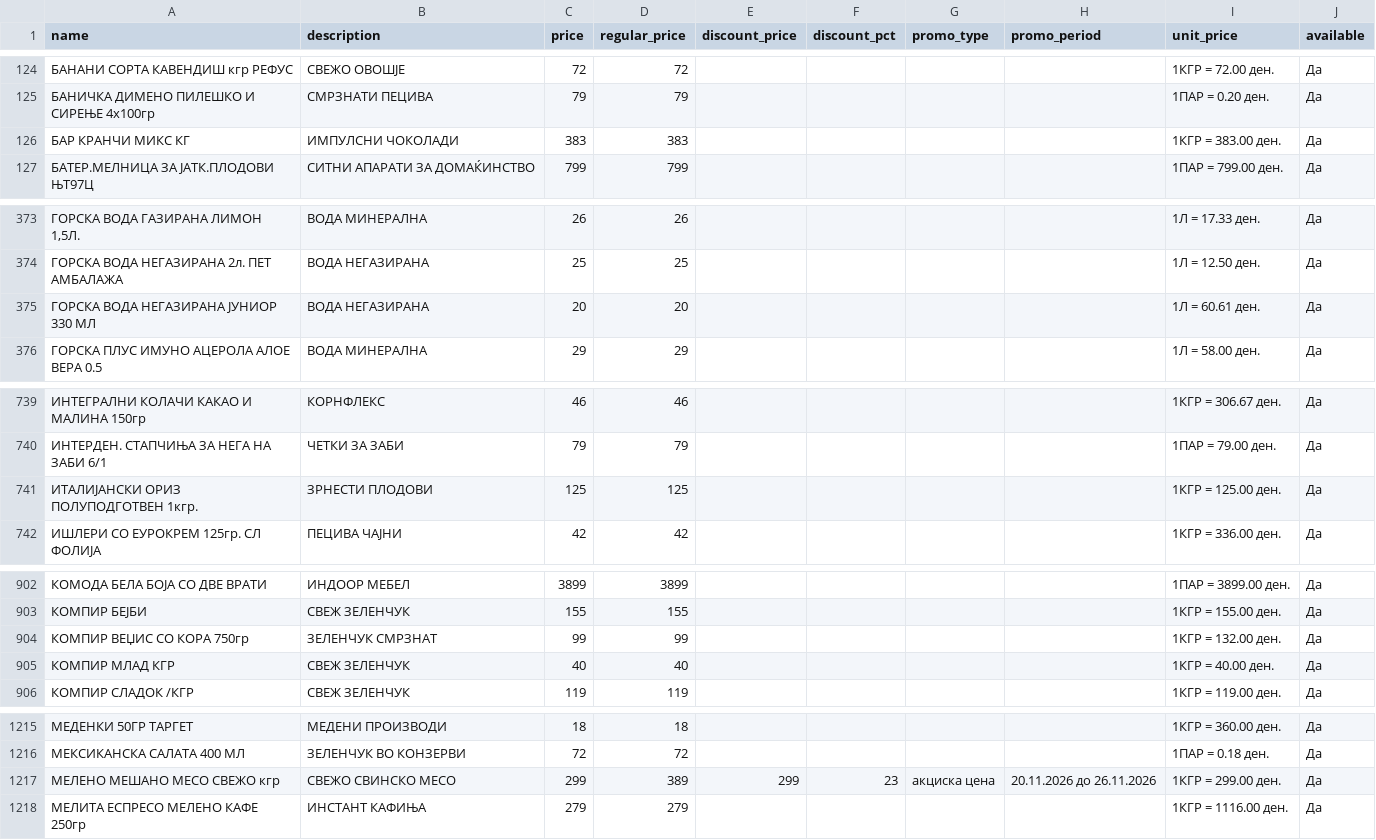
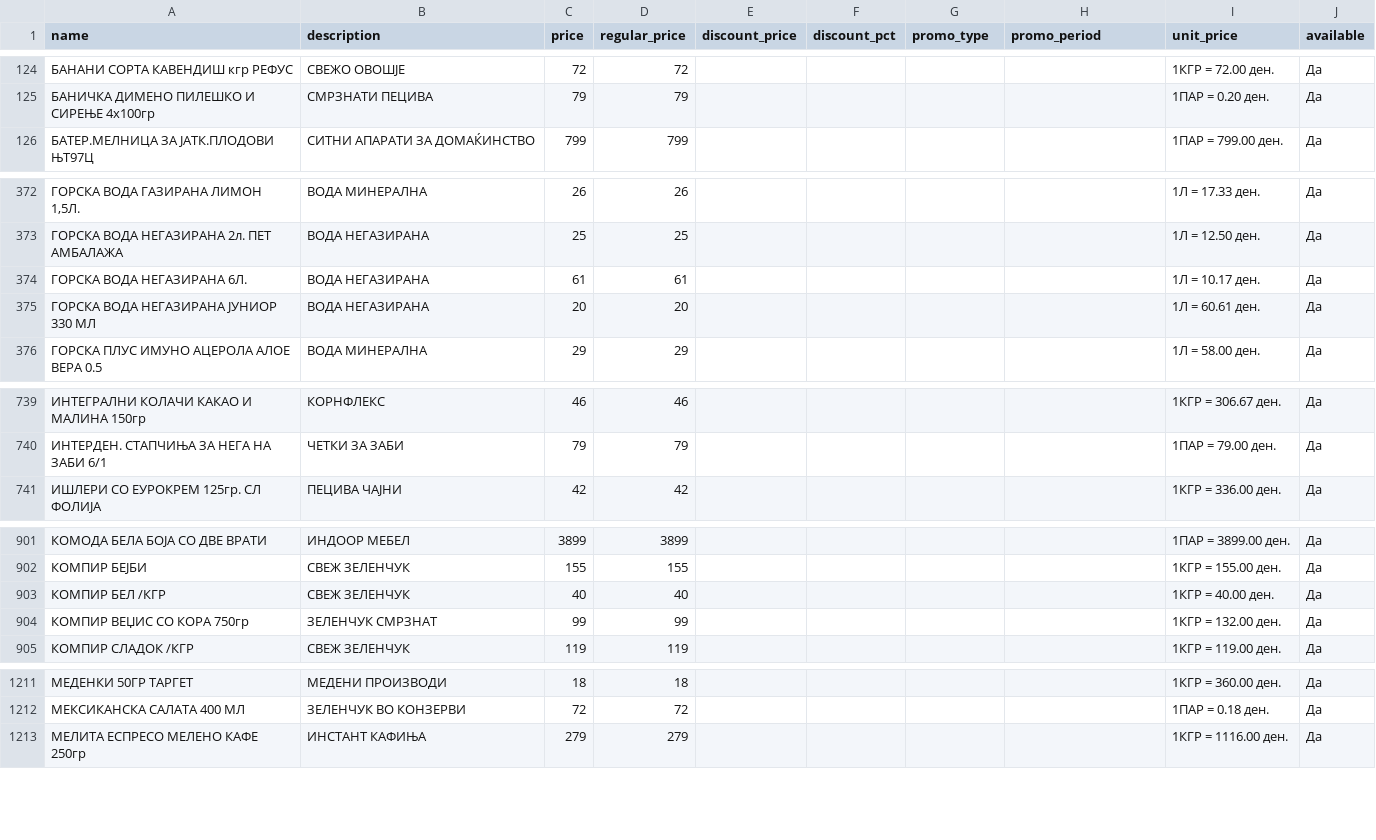
Before and after one commit to aluchkov18/my-shopping, a CSV file: data/current/stokomak/41.csv, drawn as a sheet; only a part is shown, gaps mark what is left out; removed rows and columns are numbered as before the commit, all else as after; the diff covers the shown part only; the diff names each change by its address in the sheet, - before the commit and + after, or states it on an @@ line.

```diff
--- a/data/current/stokomak/41.csv
+++ b/data/current/stokomak/41.csv
-row 126: БАР КРАНЧИ МИКС КГ | ИМПУЛСНИ ЧОКОЛАДИ | 383 | 383 |  |  |  |  | 1КГР = 383.00 ден. | Да
+row 374: ГОРСКА ВОДА НЕГАЗИРАНА 6Л. | ВОДА НЕГАЗИРАНА | 61 | 61 |  |  |  |  | 1Л = 10.17 ден. | Да
-row 741: ИТАЛИЈАНСКИ ОРИЗ ПОЛУПОДГОТВЕН 1кгр. | ЗРНЕСТИ ПЛОДОВИ | 125 | 125 |  |  |  |  | 1КГР = 125.00 ден. | Да
+row 903: КОМПИР БЕЛ /КГР | СВЕЖ ЗЕЛЕНЧУК | 40 | 40 |  |  |  |  | 1КГР = 40.00 ден. | Да
-row 905: КОМПИР МЛАД КГР | СВЕЖ ЗЕЛЕНЧУК | 40 | 40 |  |  |  |  | 1КГР = 40.00 ден. | Да
-row 1217: МЕЛЕНО МЕШАНО МЕСО СВЕЖО кгр | СВЕЖО СВИНСКО МЕСО | 299 | 389 | 299 | 23 | акциска цена | 20.11.2026 до 26.11.2026 | 1КГР = 299.00 ден. | Да
```
Also changed, not shown: 1 added row and 13 removed rows elsewhere in this file, data/current/zito/15.csv, data/current/zito/19.csv, 15 other files.
